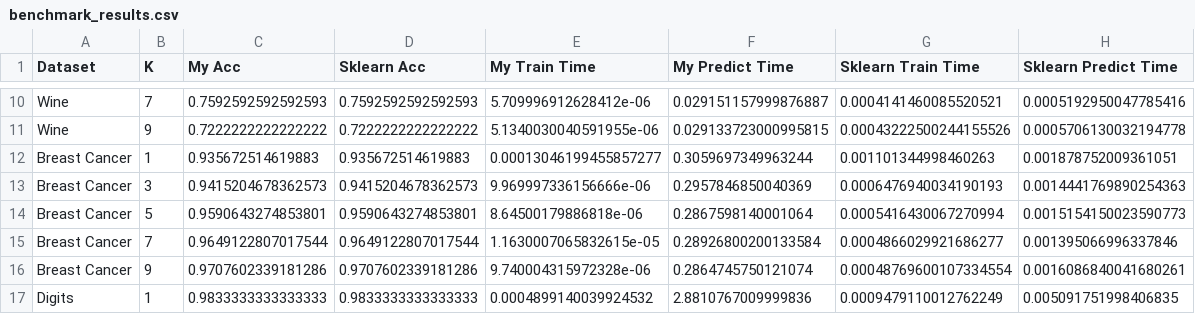
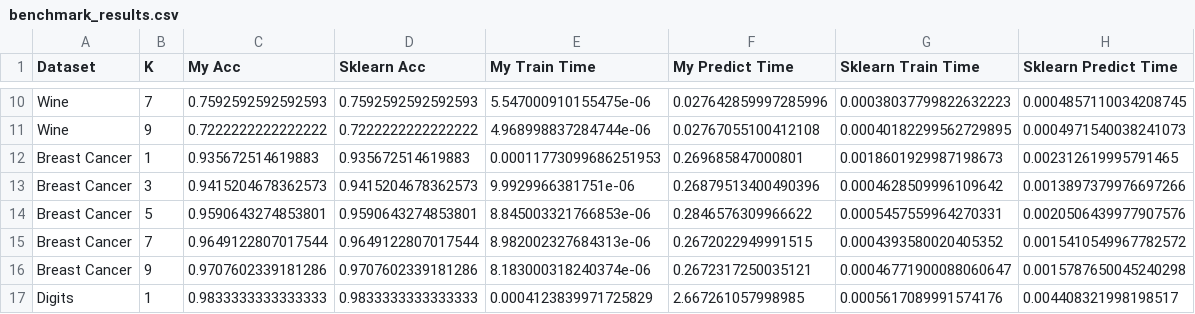
Before and after one commit to mcvicz/K-NN_Algorithm_Project, a CSV file: benchmark_results.csv, drawn as a sheet; only a part is shown, gaps mark what is left out; the diff covers the shown part only; the diff names each change by its address in the sheet, - before the commit and + after, or states it on an @@ line.

```diff
--- a/benchmark_results.csv
+++ b/benchmark_results.csv
-E10 (My Train Time): 5.709996912628412e-06
+E10 (My Train Time): 5.547000910155475e-06
-F10 (My Predict Time): 0.029151157999876887
+F10 (My Predict Time): 0.027642859997285996
-G10 (Sklearn Train Time): 0.0004141460085520521
+G10 (Sklearn Train Time): 0.00038037799822632223
-H10 (Sklearn Predict Time): 0.0005192950047785416
+H10 (Sklearn Predict Time): 0.0004857110034208745
-E11 (My Train Time): 5.1340030040591955e-06
+E11 (My Train Time): 4.968998837284744e-06
-F11 (My Predict Time): 0.029133723000995815
+F11 (My Predict Time): 0.02767055100412108
-G11 (Sklearn Train Time): 0.00043222500244155526
+G11 (Sklearn Train Time): 0.00040182299562729895
-H11 (Sklearn Predict Time): 0.0005706130032194778
+H11 (Sklearn Predict Time): 0.0004971540038241073
-E12 (My Train Time): 0.00013046199455857277
+E12 (My Train Time): 0.00011773099686251953
-F12 (My Predict Time): 0.3059697349963244
+F12 (My Predict Time): 0.269685847000801
-G12 (Sklearn Train Time): 0.001101344998460263
+G12 (Sklearn Train Time): 0.0018601929987198673
-H12 (Sklearn Predict Time): 0.001878752009361051
+H12 (Sklearn Predict Time): 0.002312619995791465
-E13 (My Train Time): 9.969997336156666e-06
+E13 (My Train Time): 9.9929966381751e-06
-F13 (My Predict Time): 0.2957846850040369
+F13 (My Predict Time): 0.26879513400490396
-G13 (Sklearn Train Time): 0.0006476940034190193
+G13 (Sklearn Train Time): 0.0004628509996109642
-H13 (Sklearn Predict Time): 0.0014441769890254363
+H13 (Sklearn Predict Time): 0.0013897379976697266
-E14 (My Train Time): 8.64500179886818e-06
+E14 (My Train Time): 8.845003321766853e-06
-F14 (My Predict Time): 0.2867598140001064
+F14 (My Predict Time): 0.2846576309966622
-G14 (Sklearn Train Time): 0.0005416430067270994
+G14 (Sklearn Train Time): 0.0005457559964270331
-H14 (Sklearn Predict Time): 0.0015154150023590773
+H14 (Sklearn Predict Time): 0.0020506439977907576
-E15 (My Train Time): 1.1630007065832615e-05
+E15 (My Train Time): 8.982002327684313e-06
-F15 (My Predict Time): 0.28926800200133584
+F15 (My Predict Time): 0.2672022949991515
-G15 (Sklearn Train Time): 0.0004866029921686277
+G15 (Sklearn Train Time): 0.0004393580020405352
-H15 (Sklearn Predict Time): 0.001395066996337846
+H15 (Sklearn Predict Time): 0.0015410549967782572
-E16 (My Train Time): 9.740004315972328e-06
+E16 (My Train Time): 8.183000318240374e-06
-F16 (My Predict Time): 0.2864745750121074
+F16 (My Predict Time): 0.2672317250035121
-G16 (Sklearn Train Time): 0.00048769600107334554
+G16 (Sklearn Train Time): 0.00046771900088060647
-H16 (Sklearn Predict Time): 0.0016086840041680261
+H16 (Sklearn Predict Time): 0.0015787650045240298
-E17 (My Train Time): 0.0004899140039924532
+E17 (My Train Time): 0.0004123839971725829
-F17 (My Predict Time): 2.8810767009999836
+F17 (My Predict Time): 2.667261057998985
-G17 (Sklearn Train Time): 0.0009479110012762249
+G17 (Sklearn Train Time): 0.0005617089991574176
-H17 (Sklearn Predict Time): 0.005091751998406835
+H17 (Sklearn Predict Time): 0.004408321998198517
```
Also changed, not shown: 48 edited cells elsewhere in this file, 29 other files.
